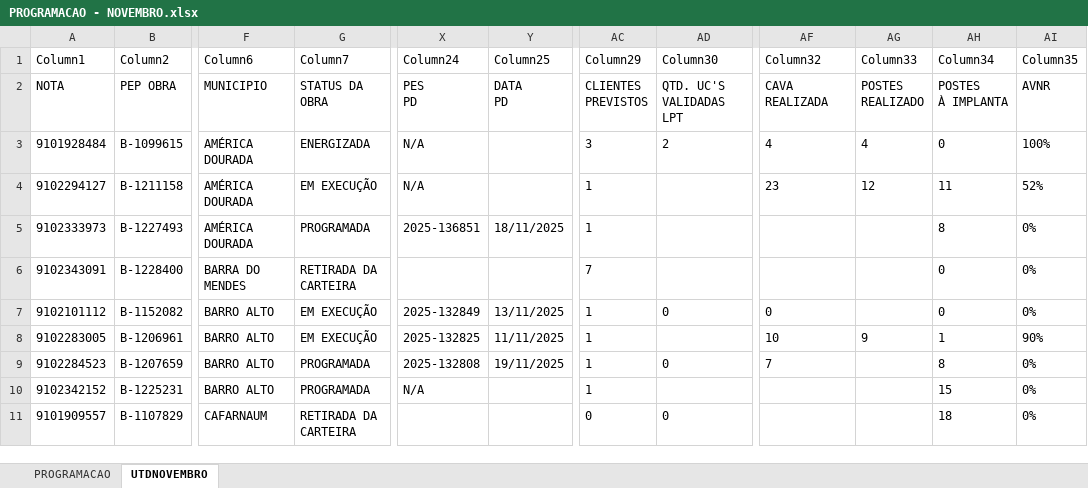
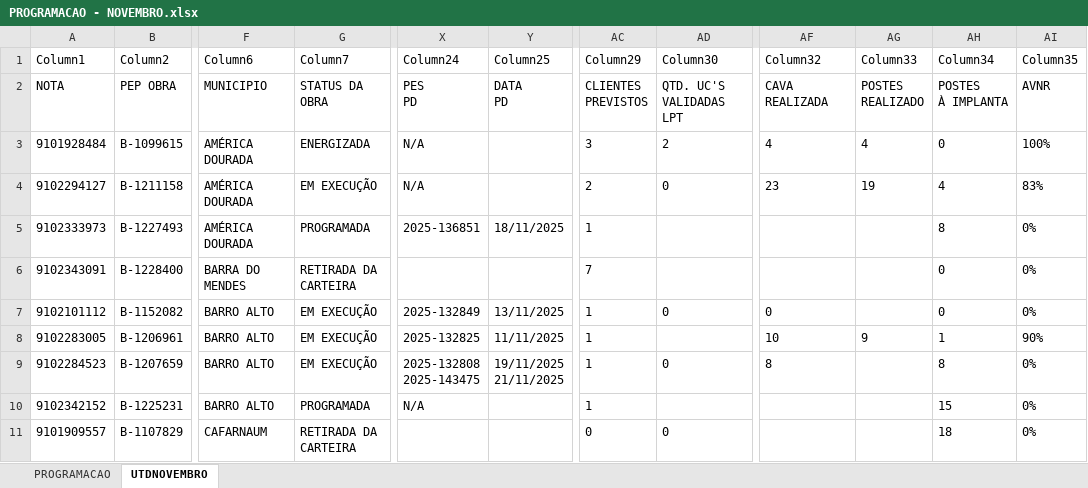
Before and after one commit to joaovctdev/SistemasMariua, an Excel workbook: backend/uploads/PROGRAMACAO - NOVEMBRO.xlsx, sheet UTDNOVEMBRO, drawn as a sheet; only a part is shown, gaps mark what is left out; values as stored, in another font and other column widths than the file's, no borders; table styles not drawn; ↵ is a line break in a cell; the diff covers the shown part only; the diff names each change by its address in the sheet, - before the commit and + after, or states it on an @@ line.

```diff
--- a/backend/uploads/PROGRAMACAO - NOVEMBRO.xlsx (sheet UTDNOVEMBRO)
+++ b/backend/uploads/PROGRAMACAO - NOVEMBRO.xlsx (sheet UTDNOVEMBRO)
-AC4 (Column29): 1
+AC4 (Column29): 2
-AD4 (Column30): (empty)
+AD4 (Column30): 0
-AG4 (Column33): 12
+AG4 (Column33): 19
-AH4 (Column34): 11
+AH4 (Column34): 4
-AI4 (Column35): 52%
+AI4 (Column35): 83%
-G9 (Column7): PROGRAMADA
+G9 (Column7): EM EXECUÇÃO
-X9 (Column24): 2025-132808
+X9 (Column24): 2025-132808 ↵ 2025-143475
-Y9 (Column25): 19/11/2025
+Y9 (Column25): 19/11/2025 ↵ 21/11/2025
-AF9 (Column32): 7
+AF9 (Column32): 8
```
Also changed, not shown: 31 edited cells elsewhere in this sheet, sheet PROGRAMACAO, formulas that keep their value, 8 other files.
